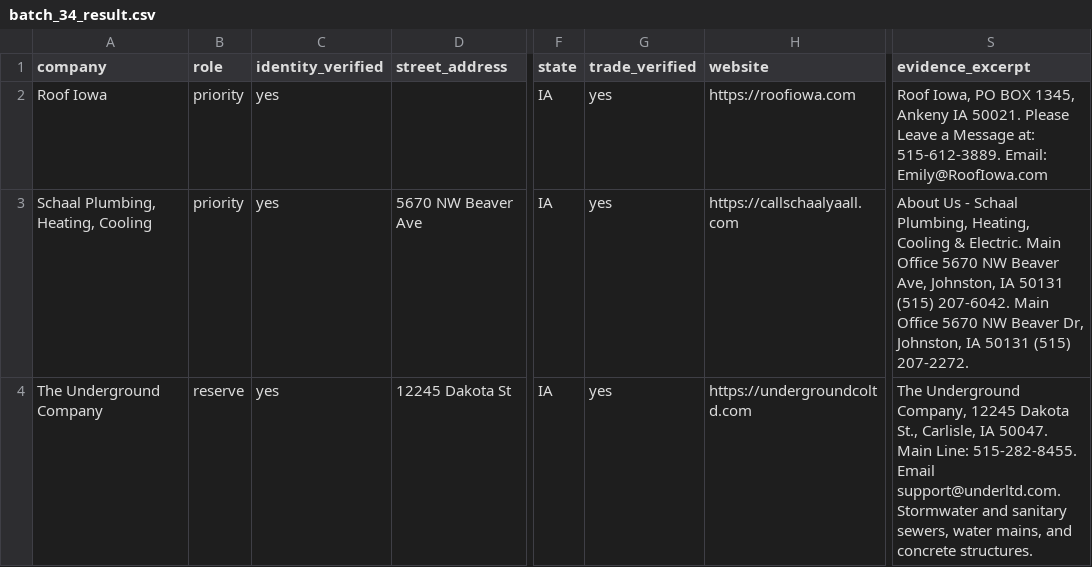
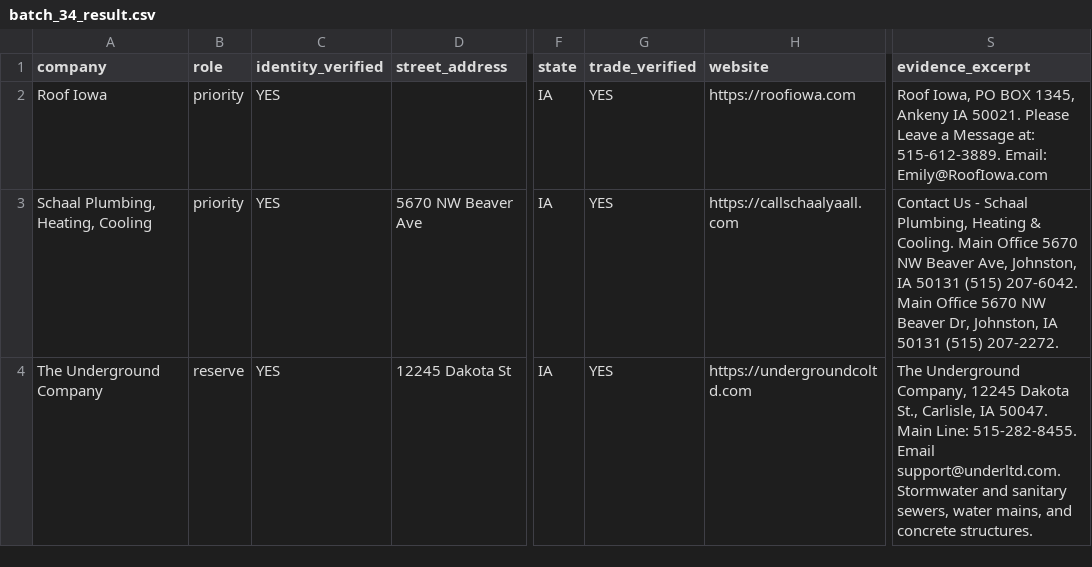
Before and after one commit to ScottGreenwald282/SoCal-Medical-Practices, a CSV file: exit_factor_500/verification/batches/batch_34_result.csv, drawn as a sheet; only a part is shown, gaps mark what is left out; the diff names each change by its address in the sheet, - before the commit and + after, or states it on an @@ line.

```diff
--- a/exit_factor_500/verification/batches/batch_34_result.csv
+++ b/exit_factor_500/verification/batches/batch_34_result.csv
-C2:C4 (identity_verified): yes
+C2:C4 (identity_verified): YES
-G2:G4 (trade_verified): yes
+G2:G4 (trade_verified): YES
-S3 (evidence_excerpt): About Us - Schaal Plumbing, Heating, Cooling & Electric. Main Office…
+S3 (evidence_excerpt): Contact Us - Schaal Plumbing, Heating & Cooling. Main Office…
```
